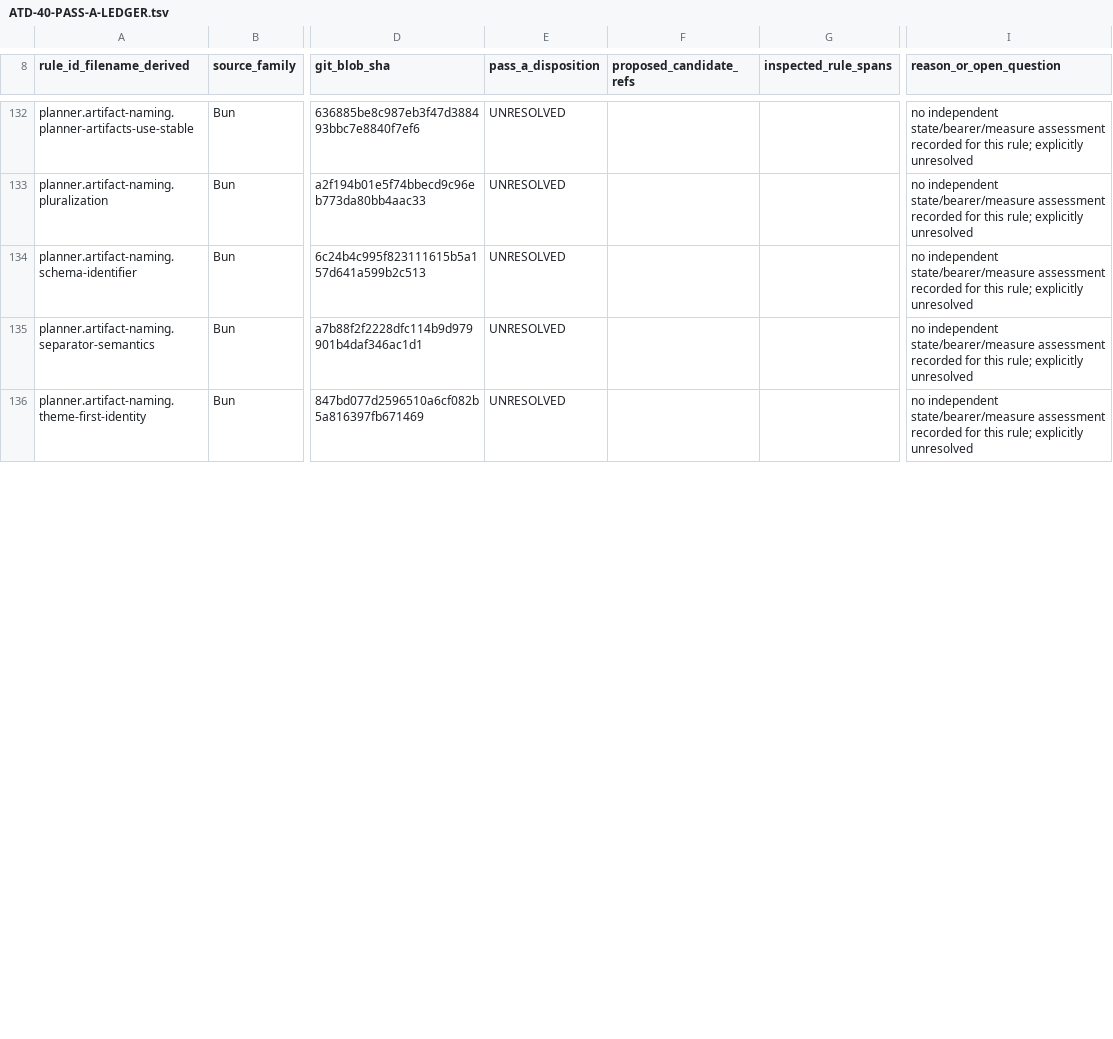
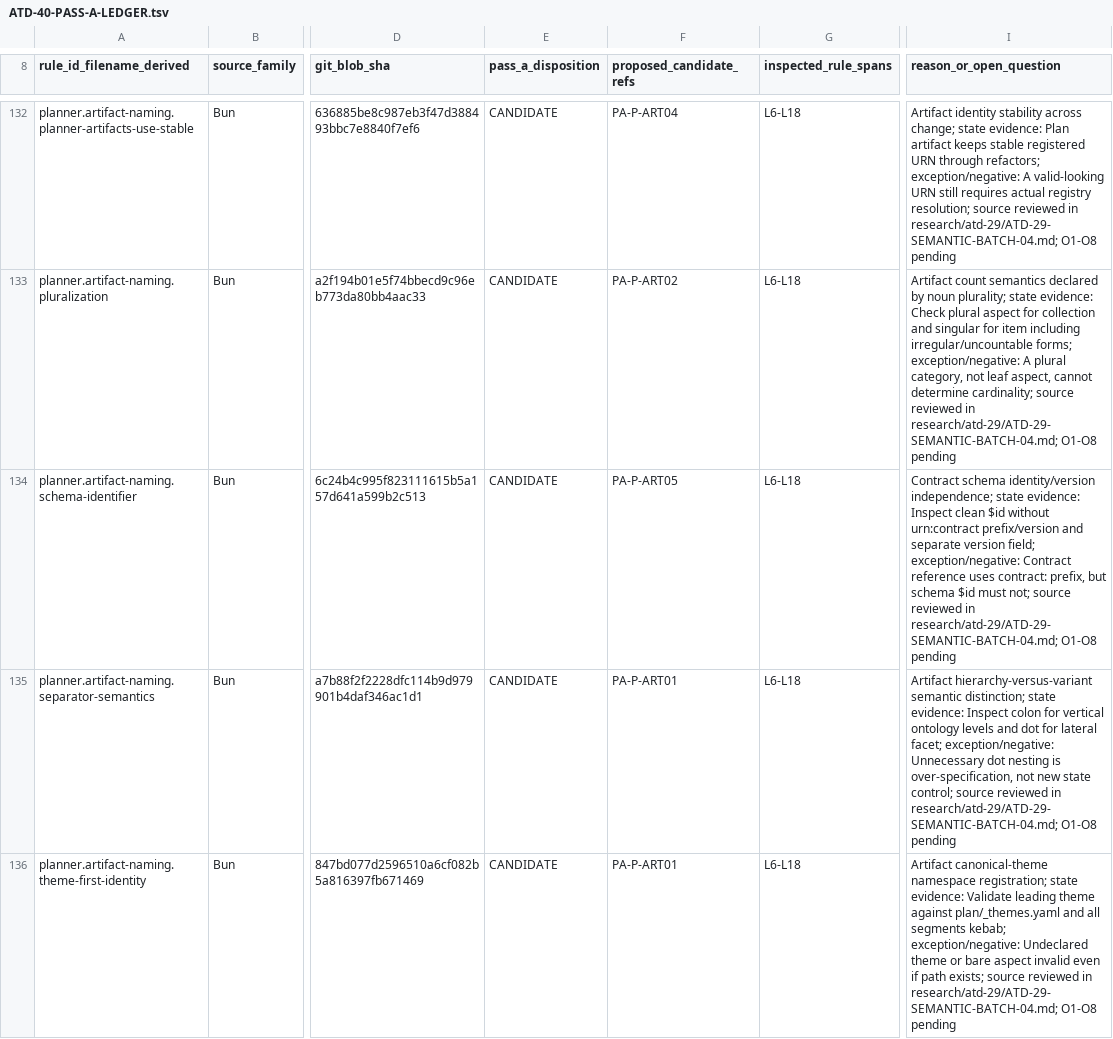
Before and after one commit to afokapu/pi-atdd, a TSV file: research/atd-40/ATD-40-PASS-A-LEDGER.tsv, drawn as a sheet; only a part is shown, gaps mark what is left out; the diff covers the shown part only; the diff names each change by its address in the sheet, - before the commit and + after, or states it on an @@ line.

Commit message:
feat(atd-29): reconcile 24 appendix/artifact rulings with explicit source conflict

```diff
--- a/research/atd-40/ATD-40-PASS-A-LEDGER.tsv
+++ b/research/atd-40/ATD-40-PASS-A-LEDGER.tsv
-E132:E136 (pass_a_disposition): UNRESOLVED
+E132:E136 (pass_a_disposition): CANDIDATE
-F132 (proposed_candidate_refs): (empty)
+F132 (proposed_candidate_refs): PA-P-ART04
-G132:G136 (inspected_rule_spans): (empty)
+G132:G136 (inspected_rule_spans): L6-L18
-I132 (reason_or_open_question): no independent state/bearer/measure assessment recorded for this rule; explicitly unresolved
+I132 (reason_or_open_question): Artifact identity stability across change; state evidence: Plan artifact keeps stable registered URN through refactors; exception/negative: A valid-looking URN still requires actual registry resolution; source reviewed in research/atd-29/ATD-29-SEMANTIC-BATCH-04.md; O1-O8 pending
-F133 (proposed_candidate_refs): (empty)
+F133 (proposed_candidate_refs): PA-P-ART02
-I133 (reason_or_open_question): no independent state/bearer/measure assessment recorded for this rule; explicitly unresolved
+I133 (reason_or_open_question): Artifact count semantics declared by noun plurality; state evidence: Check plural aspect for collection and singular for item including irregular/uncountable forms; exception/negative: A plural category, not leaf aspect, cannot determine cardinality; source reviewed in research/atd-29/ATD-29-SEMANTIC-BATCH-04.md; O1-O8 pending
-F134 (proposed_candidate_refs): (empty)
+F134 (proposed_candidate_refs): PA-P-ART05
-I134 (reason_or_open_question): no independent state/bearer/measure assessment recorded for this rule; explicitly unresolved
+I134 (reason_or_open_question): Contract schema identity/version independence; state evidence: Inspect clean $id without urn:contract prefix/version and separate version field; exception/negative: Contract reference uses contract: prefix, but schema $id must not; source reviewed in research/atd-29/ATD-29-SEMANTIC-BATCH-04.md; O1-O8 pending
-F135:F136 (proposed_candidate_refs): (empty)
+F135:F136 (proposed_candidate_refs): PA-P-ART01
-I135 (reason_or_open_question): no independent state/bearer/measure assessment recorded for this rule; explicitly unresolved
+I135 (reason_or_open_question): Artifact hierarchy-versus-variant semantic distinction; state evidence: Inspect colon for vertical ontology levels and dot for lateral facet; exception/negative: Unnecessary dot nesting is over-specification, not new state control; source reviewed in research/atd-29/ATD-29-SEMANTIC-BATCH-04.md; O1-O8 pending
-I136 (reason_or_open_question): no independent state/bearer/measure assessment recorded for this rule; explicitly unresolved
+I136 (reason_or_open_question): Artifact canonical-theme namespace registration; state evidence: Validate leading theme against plan/_themes.yaml and all segments kebab; exception/negative: Undeclared theme or bare aspect invalid even if path exists; source reviewed in research/atd-29/ATD-29-SEMANTIC-BATCH-04.md; O1-O8 pending
```
Also changed, not shown: 72 edited cells elsewhere in this file.
